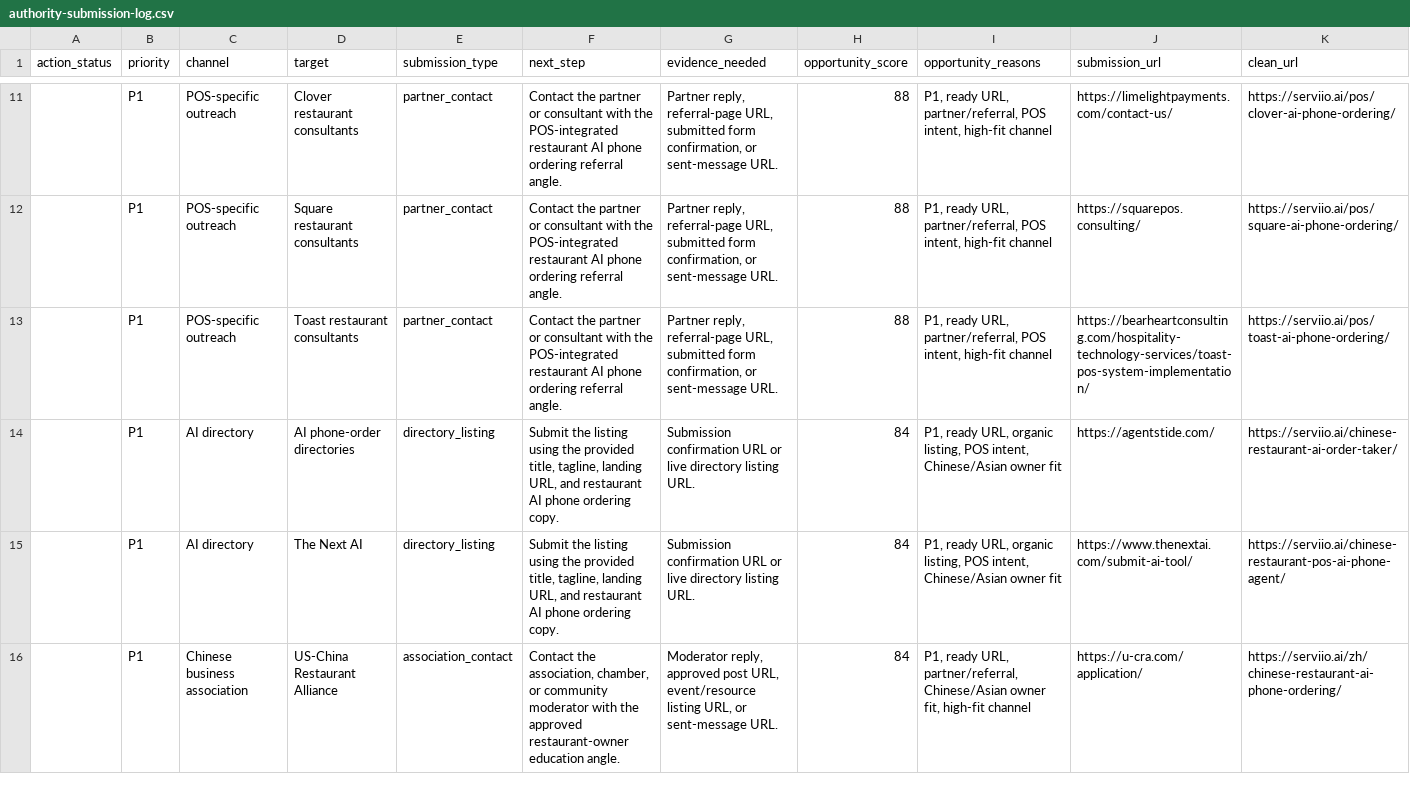
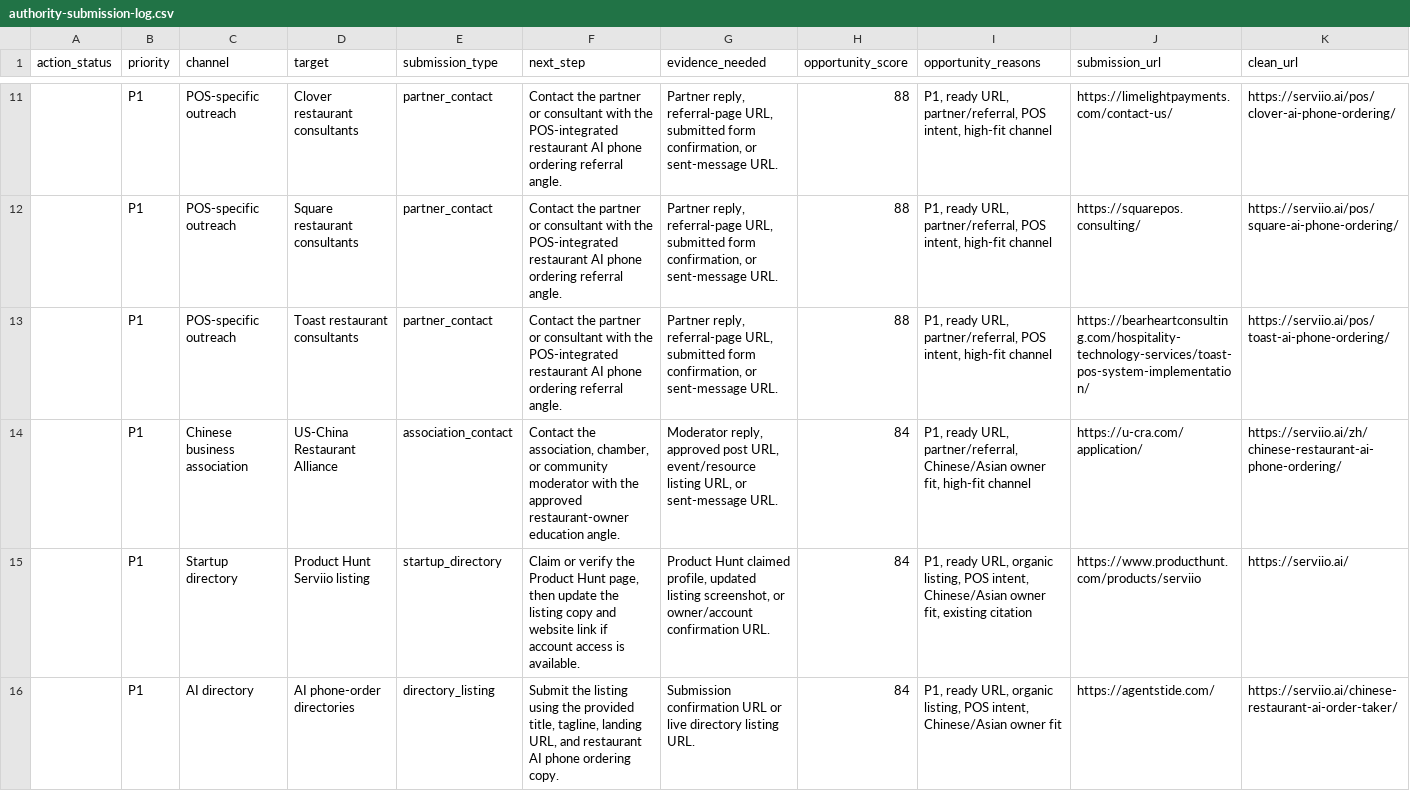
Before and after one commit to kevinliujunyang/serviio-website, a CSV file: docs/authority-submission-log.csv, drawn as a sheet; only a part is shown, gaps mark what is left out; removed rows and columns are numbered as before the commit, all else as after; rows hold the shown columns only; the diff names each change by its address in the sheet, - before the commit and + after, or states it on an @@ line.

Commit message:
Prioritize existing authority citations

```diff
--- a/docs/authority-submission-log.csv
+++ b/docs/authority-submission-log.csv
@@ row 16 moved to row 14: P1 @@
+row 15:  | P1 | Startup directory | Product Hunt Serviio listing | startup_directory | Claim or verify the Product Hunt page, then update the listing copy and website link if account access is available. | Product Hunt claimed profile, updated listing screenshot, or owner/account confirmation URL. | 84 | P1, ready URL, organic listing, POS intent, Chinese/Asian owner fit, existing citation | https://www.producthunt.com/products/serviio | https://serviio.ai/
-row 15:  | P1 | AI directory | The Next AI | directory_listing | Submit the listing using the provided title, tagline, landing URL, and restaurant AI phone ordering copy. | Submission confirmation URL or live directory listing URL. | 84 | P1, ready URL, organic listing, POS intent, Chinese/Asian owner fit | https://www.thenextai.com/submit-ai-tool/ | https://serviio.ai/chinese-restaurant-pos-ai-phone-agent/
```
Also changed, not shown: 4 other files.
